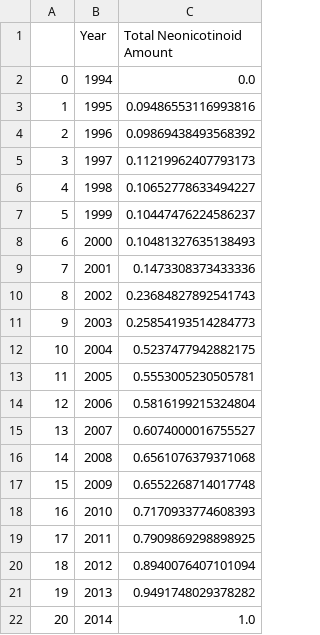
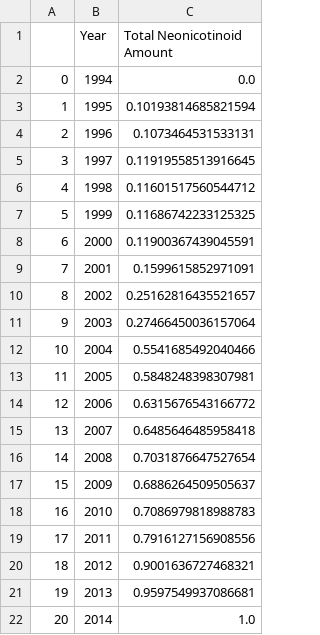
Before and after one commit to TheBeesKnees-ICS-484/dashCode, a CSV file: preprocessed_bee_data/neonic_summary_chart.csv, drawn as a sheet.

```diff
--- a/preprocessed_bee_data/neonic_summary_chart.csv
+++ b/preprocessed_bee_data/neonic_summary_chart.csv
@@ -2,21 +2,21 @@
 0,1994,0.0
-1,1995,0.09486553116993816
-2,1996,0.09869438493568392
-3,1997,0.11219962407793173
-4,1998,0.10652778633494227
-5,1999,0.10447476224586237
-6,2000,0.10481327635138493
-7,2001,0.1473308373433336
-8,2002,0.23684827892541743
-9,2003,0.25854193514284773
-10,2004,0.5237477942882175
-11,2005,0.5553005230505781
-12,2006,0.5816199215324804
-13,2007,0.6074000016755527
-14,2008,0.6561076379371068
-15,2009,0.6552268714017748
-16,2010,0.7170933774608393
-17,2011,0.7909869298898925
-18,2012,0.8940076407101094
-19,2013,0.9491748029378282
+1,1995,0.10193814685821594
+2,1996,0.1073464531533131
+3,1997,0.11919558513916645
+4,1998,0.11601517560544712
+5,1999,0.11686742233125325
+6,2000,0.11900367439045591
+7,2001,0.1599615852971091
+8,2002,0.25162816435521657
+9,2003,0.27466450036157064
+10,2004,0.5541685492040466
+11,2005,0.5848248398307981
+12,2006,0.6315676543166772
+13,2007,0.6485646485958418
+14,2008,0.7031876647527654
+15,2009,0.6886264509505637
+16,2010,0.7086979818988783
+17,2011,0.7916127156908556
+18,2012,0.9001636727468321
+19,2013,0.9597549937086681
 20,2014,1.0
```
Also changed, not shown: preprocessed_bee_data/LowEst_AgPestUse_clean.csv, 3 other files.
